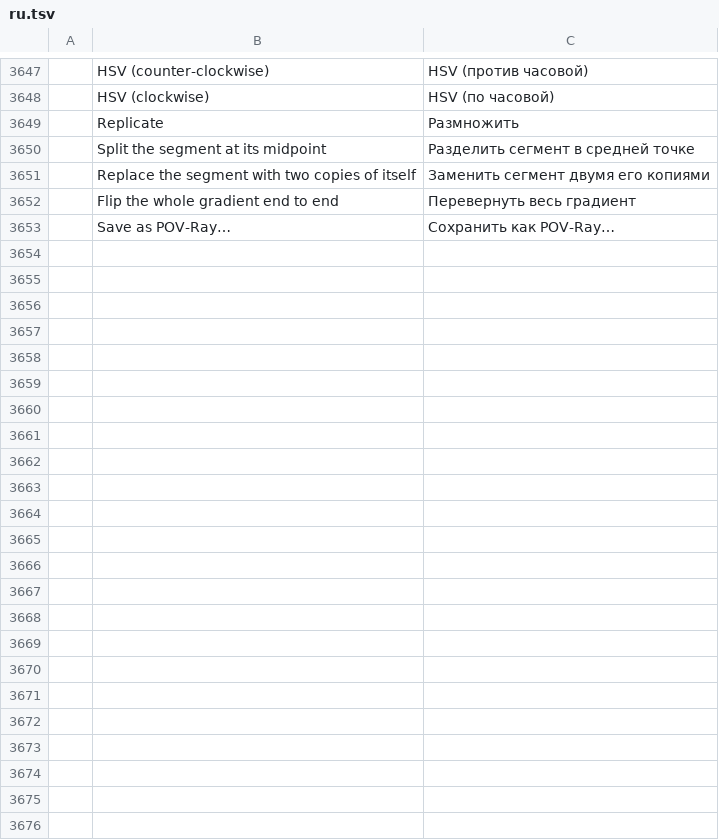
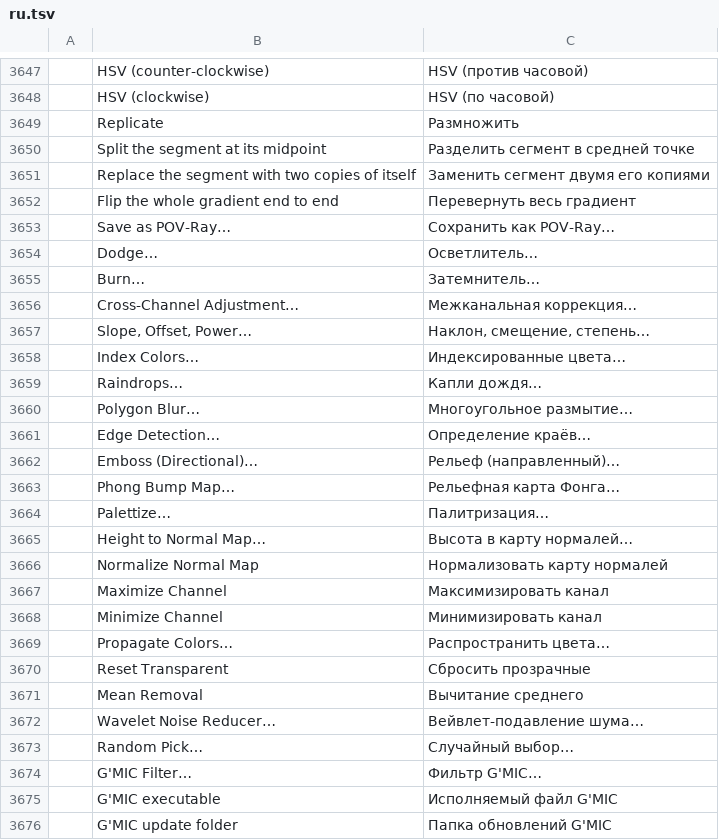
Before and after one commit to redrob-labs/redrob-canvas, a TSV file: crafts/photocraft/crates/ui-egui/src/i18n/ru.tsv, drawn as a sheet; only a part is shown, gaps mark what is left out; the diff names each change by its address in the sheet, - before the commit and + after, or states it on an @@ line.

Commit message:
feat(photo): paint-mode filter batch (dodge/burn, index colors, edge, emboss, phong, palettize)
Adds the fifth filter batch for the v0.11 Paint-mode parity rows: Dodge and Burn
as whole-layer filters, Index Colors with ramp palettes and ordered/noise dither,
the polygon Blur (width, height, strength, angle, six outlines), Edge Detection
(Prewitt/Sobel/Simple, radii, alpha output), the directional Emboss family
including Laplacian and variable depth, Phong Bump Map with four lights, Palettize
over a Swatches group, Cross-Channel Adjustment, Slope/Offset/Power (ASC CDL),
Raindrops, Maximize/Minimize Channel, Propagate Colors, Height to Normal Map with
swizzle and radii, Mean Removal, Wavelet Noise Reducer, Normalize, Reset
Transparent and Random Pick.

The kernels live in algo::paint_fx with their option enums in params_paint; the
engine side (filters_paint) decodes dialog params, resolves Palettize's palette
from the Swatches library and lists the specs. An external G'MIC runner hands the
layer to an installed gmic executable (path and update folder in Preferences >
Plug-Ins; refused for automation sessions). Menu rows, validation choices and
all 20 catalogs carry the new labels; the paint parity table is updated.

```diff
--- a/crafts/photocraft/crates/ui-egui/src/i18n/ru.tsv
+++ b/crafts/photocraft/crates/ui-egui/src/i18n/ru.tsv
+row 3654:  | Dodge… | Осветлитель…
+row 3655:  | Burn… | Затемнитель…
+row 3656:  | Cross-Channel Adjustment… | Межканальная коррекция…
+row 3657:  | Slope, Offset, Power… | Наклон, смещение, степень…
+row 3658:  | Index Colors… | Индексированные цвета…
+row 3659:  | Raindrops… | Капли дождя…
+row 3660:  | Polygon Blur… | Многоугольное размытие…
+row 3661:  | Edge Detection… | Определение краёв…
+row 3662:  | Emboss (Directional)… | Рельеф (направленный)…
+row 3663:  | Phong Bump Map… | Рельефная карта Фонга…
+row 3664:  | Palettize… | Палитризация…
+row 3665:  | Height to Normal Map… | Высота в карту нормалей…
+row 3666:  | Normalize Normal Map | Нормализовать карту нормалей
+row 3667:  | Maximize Channel | Максимизировать канал
+row 3668:  | Minimize Channel | Минимизировать канал
+row 3669:  | Propagate Colors… | Распространить цвета…
+row 3670:  | Reset Transparent | Сбросить прозрачные
+row 3671:  | Mean Removal | Вычитание среднего
+row 3672:  | Wavelet Noise Reducer… | Вейвлет-подавление шума…
+row 3673:  | Random Pick… | Случайный выбор…
+row 3674:  | G'MIC Filter… | Фильтр G'MIC…
+row 3675:  | G'MIC executable | Исполняемый файл G'MIC
+row 3676:  | G'MIC update folder | Папка обновлений G'MIC
```
Also changed, not shown: crafts/photocraft/crates/ui-egui/src/i18n/el.tsv, crafts/photocraft/crates/ui-egui/src/i18n/hu.tsv, 30 other files.
